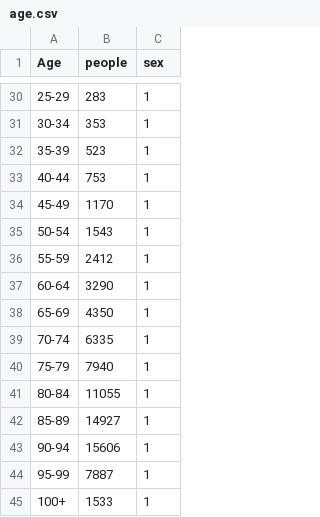
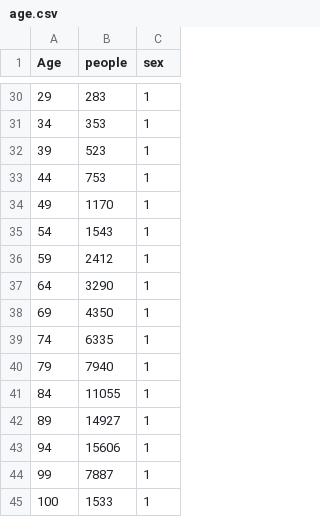
Before and after one commit to zliu214/FIT3179, a CSV file: data/age.csv, drawn as a sheet; only a part is shown, gaps mark what is left out; the diff covers the shown part only.

```diff
--- a/data/age.csv
+++ b/data/age.csv
@@ -30,16 +30,16 @@ Age,people,sex
-25-29,283,1
-30-34,353,1
-35-39,523,1
-40-44,753,1
-45-49,1170,1
-50-54,1543,1
-55-59,2412,1
-60-64,3290,1
-65-69,4350,1
-70-74,6335,1
-75-79,7940,1
-80-84,11055,1
-85-89,14927,1
-90-94,15606,1
-95-99,7887,1
-100+,1533,1
+29,283,1
+34,353,1
+39,523,1
+44,753,1
+49,1170,1
+54,1543,1
+59,2412,1
+64,3290,1
+69,4350,1
+74,6335,1
+79,7940,1
+84,11055,1
+89,14927,1
+94,15606,1
+99,7887,1
+100,1533,1
```
Also changed, not shown: 26 edited cells elsewhere in this file.
